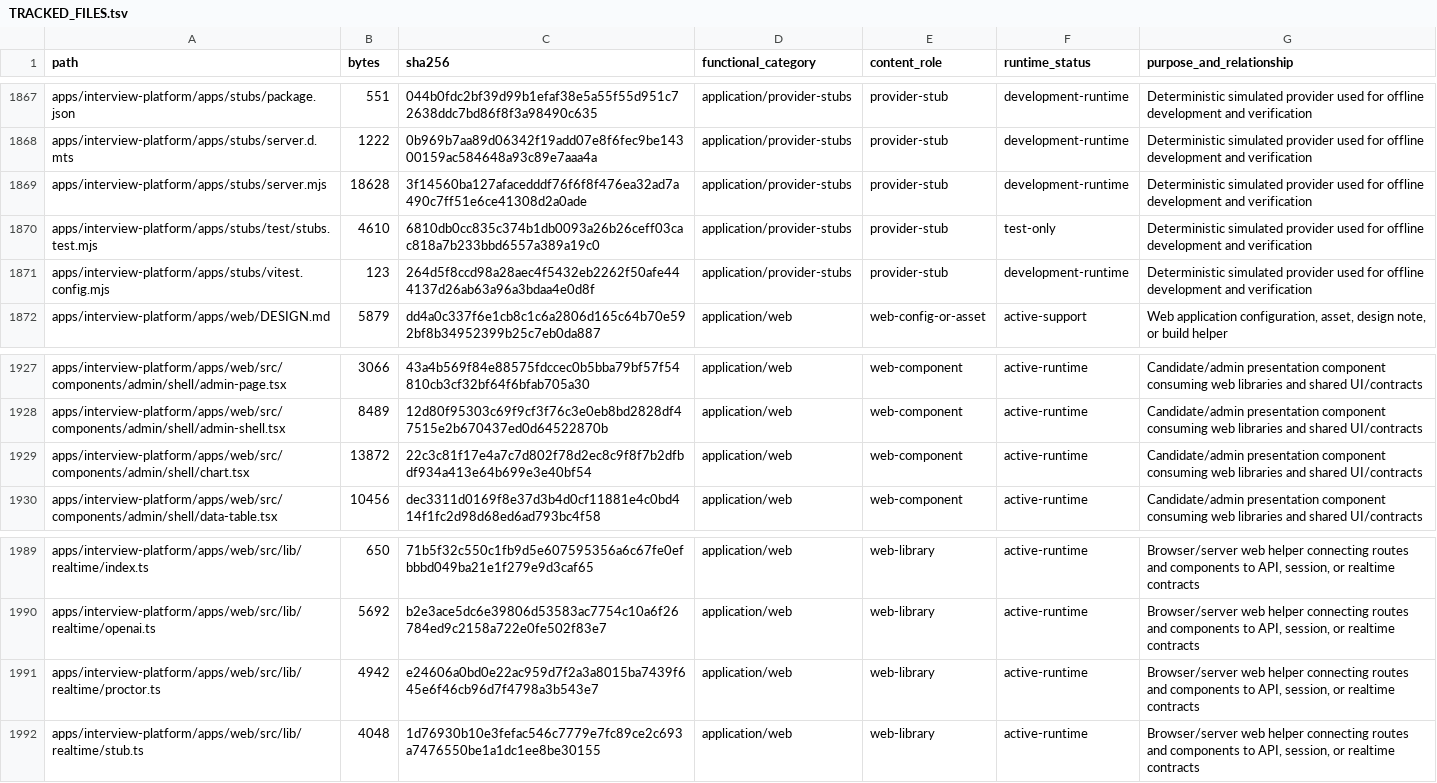
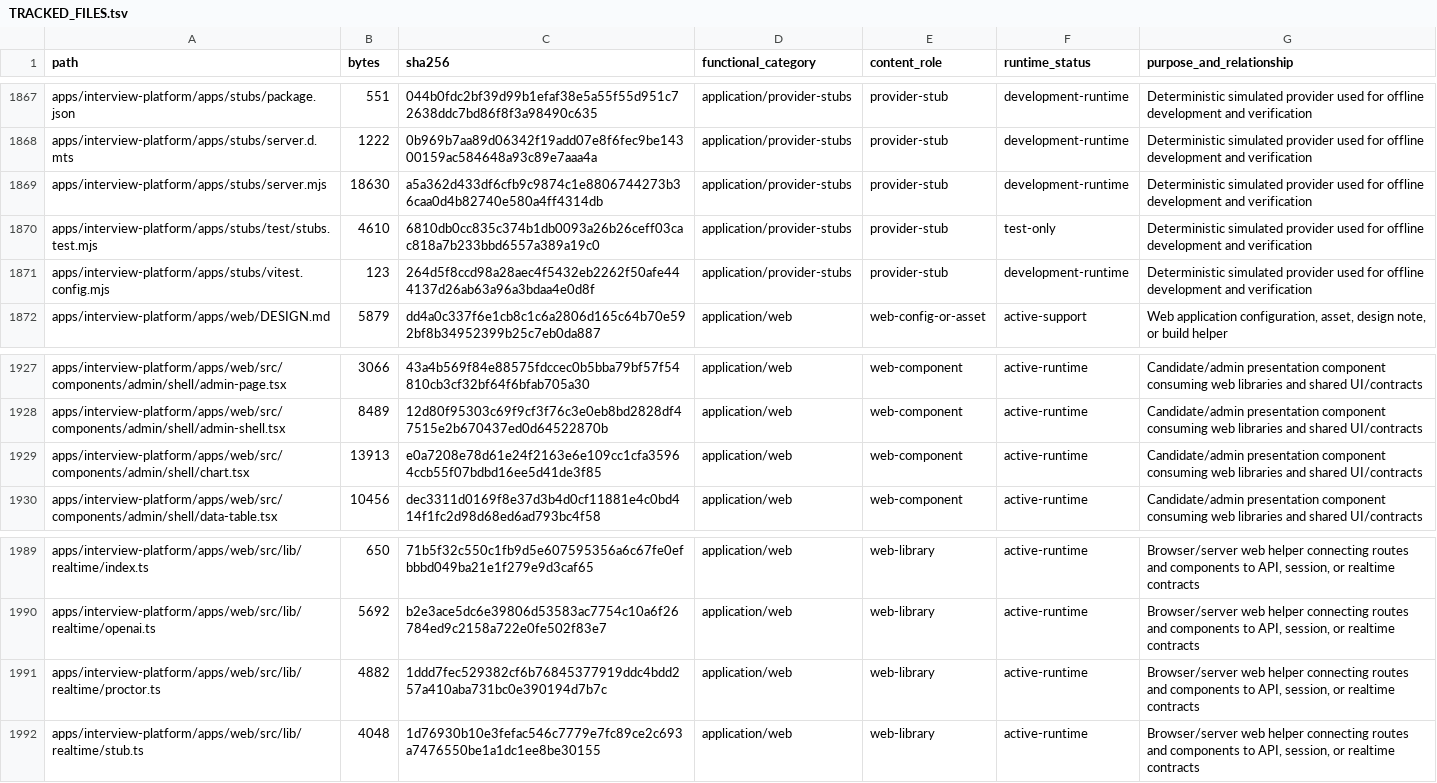
Before and after one commit to anneshabiswaas22-collab/ai-interview, a TSV file: AnalyseFuture/inventory/TRACKED_FILES.tsv, drawn as a sheet; only a part is shown, gaps mark what is left out.

```diff
--- a/AnalyseFuture/inventory/TRACKED_FILES.tsv
+++ b/AnalyseFuture/inventory/TRACKED_FILES.tsv
@@ -1868,3 +1868,3 @@ apps/interview-platform/apps/stubs/package.json	551	044b0fdc2bf39d99b1efaf38e5a5
 apps/interview-platform/apps/stubs/server.d.mts	1222	0b969b7aa89d06342f19add07e8f6fec9be14300159ac584648a93c89e7aaa4a	application/provider-stubs	provider-stub	development-runtime	Deterministic simulated provider used for offline development and verification
-apps/interview-platform/apps/stubs/server.mjs	18628	3f14560ba127afacedddf76f6f8f476ea32ad7a490c7ff51e6ce41308d2a0ade	application/provider-stubs	provider-stub	development-runtime	Deterministic simulated provider used for offline development and verification
+apps/interview-platform/apps/stubs/server.mjs	18630	a5a362d433df6cfb9c9874c1e8806744273b36caa0d4b82740e580a4ff4314db	application/provider-stubs	provider-stub	development-runtime	Deterministic simulated provider used for offline development and verification
 apps/interview-platform/apps/stubs/test/stubs.test.mjs	4610	6810db0cc835c374b1db0093a26b26ceff03cac818a7b233bbd6557a389a19c0	application/provider-stubs	provider-stub	test-only	Deterministic simulated provider used for offline development and verification
@@ -1928,3 +1928,3 @@ apps/interview-platform/apps/web/src/components/admin/shell/admin-page.tsx	3066
 apps/interview-platform/apps/web/src/components/admin/shell/admin-shell.tsx	8489	12d80f95303c69f9cf3f76c3e0eb8bd2828df47515e2b670437ed0d64522870b	application/web	web-component	active-runtime	Candidate/admin presentation component consuming web libraries and shared UI/contracts
-apps/interview-platform/apps/web/src/components/admin/shell/chart.tsx	13872	22c3c81f17e4a7c7d802f78d2ec8c9f8f7b2dfbdf934a413e64b699e3e40bf54	application/web	web-component	active-runtime	Candidate/admin presentation component consuming web libraries and shared UI/contracts
+apps/interview-platform/apps/web/src/components/admin/shell/chart.tsx	13913	e0a7208e78d61e24f2163e6e109cc1cfa35964ccb55f07bdbd16ee5d41de3f85	application/web	web-component	active-runtime	Candidate/admin presentation component consuming web libraries and shared UI/contracts
 apps/interview-platform/apps/web/src/components/admin/shell/data-table.tsx	10456	dec3311d0169f8e37d3b4d0cf11881e4c0bd414f1fc2d98d68ed6ad793bc4f58	application/web	web-component	active-runtime	Candidate/admin presentation component consuming web libraries and shared UI/contracts
@@ -1990,3 +1990,3 @@ apps/interview-platform/apps/web/src/lib/realtime/index.ts	650	71b5f32c550c1fb9d
 apps/interview-platform/apps/web/src/lib/realtime/openai.ts	5692	b2e3ace5dc6e39806d53583ac7754c10a6f26784ed9c2158a722e0fe502f83e7	application/web	web-library	active-runtime	Browser/server web helper connecting routes and components to API, session, or realtime contracts
-apps/interview-platform/apps/web/src/lib/realtime/proctor.ts	4942	e24606a0bd0e22ac959d7f2a3a8015ba7439f645e6f46cb96d7f4798a3b543e7	application/web	web-library	active-runtime	Browser/server web helper connecting routes and components to API, session, or realtime contracts
+apps/interview-platform/apps/web/src/lib/realtime/proctor.ts	4882	1ddd7fec529382cf6b76845377919ddc4bdd257a410aba731bc0e390194d7b7c	application/web	web-library	active-runtime	Browser/server web helper connecting routes and components to API, session, or realtime contracts
 apps/interview-platform/apps/web/src/lib/realtime/stub.ts	4048	1d76930b10e3fefac546c7779e7fc89ce2c693a7476550be1a1dc1ee8be30155	application/web	web-library	active-runtime	Browser/server web helper connecting routes and components to API, session, or realtime contracts
```
Also changed, not shown: 3 other files.
